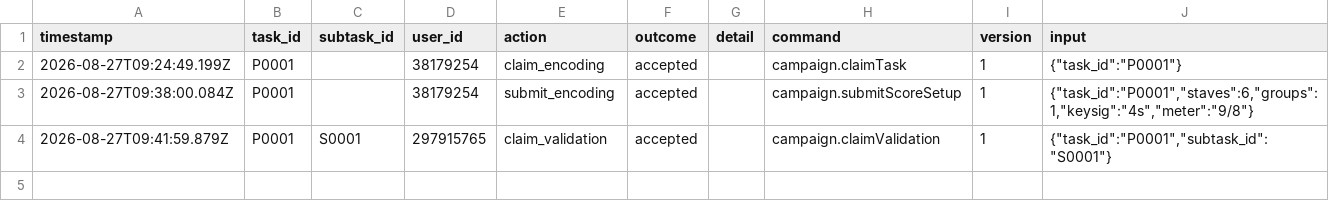
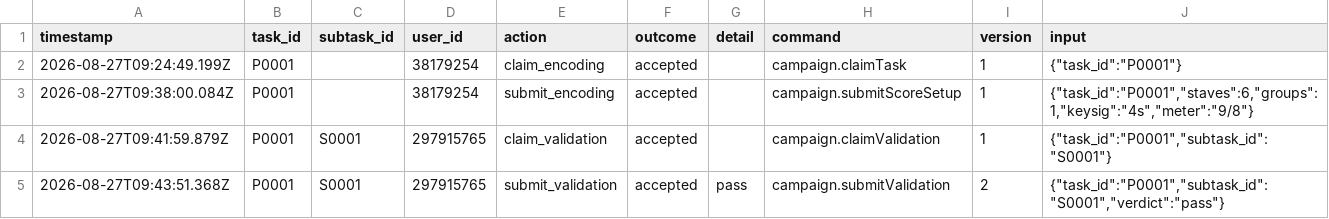
Before and after one commit to ohwjd/test4, a CSV file: tracking/history.csv, drawn as a sheet; the diff names each change by its address in the sheet, - before the commit and + after, or states it on an @@ line.

```diff
--- a/tracking/history.csv
+++ b/tracking/history.csv
+row 5: 2026-08-27T09:43:51.368Z | P0001 | S0001 | 297915765 | submit_validation | accepted | pass | campaign.submitValidation | 2 | {"task_id":"P0001","subtask_id":"S0001","verdict":"pass"}
```
Also changed, not shown: tracking/state.csv, 1 other file.
